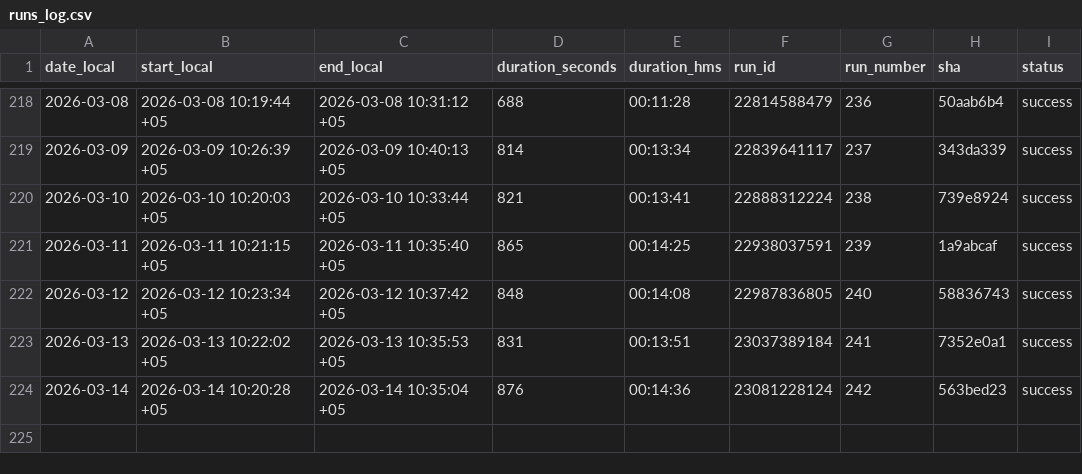
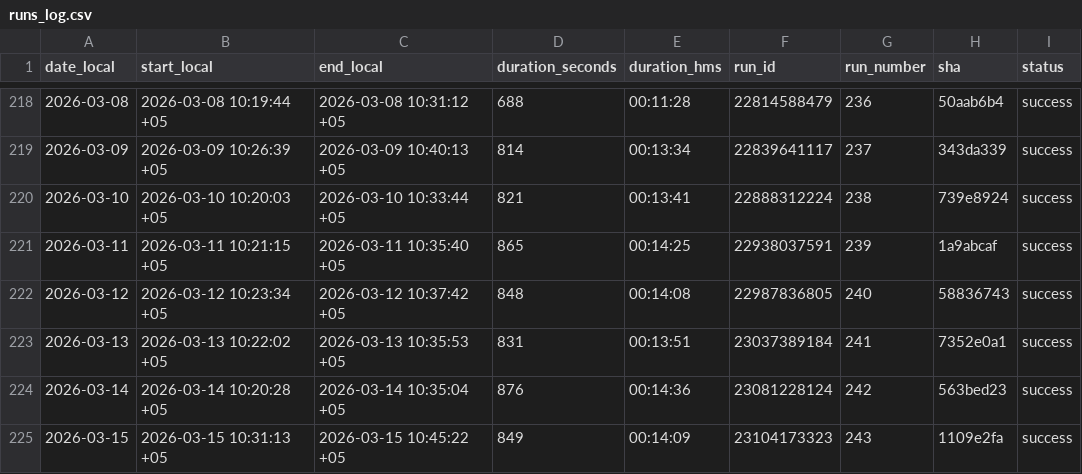
Before and after one commit to d-djumanov/OLX_Dacha_Scraping, a CSV file: Project/runs_log.csv, drawn as a sheet; only a part is shown, gaps mark what is left out.

```diff
--- a/Project/runs_log.csv
+++ b/Project/runs_log.csv
@@ -224 +224,2 @@ date_local,start_local,end_local,duration_seconds,duration_hms,run_id,run_number
 2026-03-14,2026-03-14 10:20:28 +05,2026-03-14 10:35:04 +05,876,00:14:36,23081228124,242,563bed23,success
+2026-03-15,2026-03-15 10:31:13 +05,2026-03-15 10:45:22 +05,849,00:14:09,23104173323,243,1109e2fa,success
```
Also changed, not shown: 2 other files.
